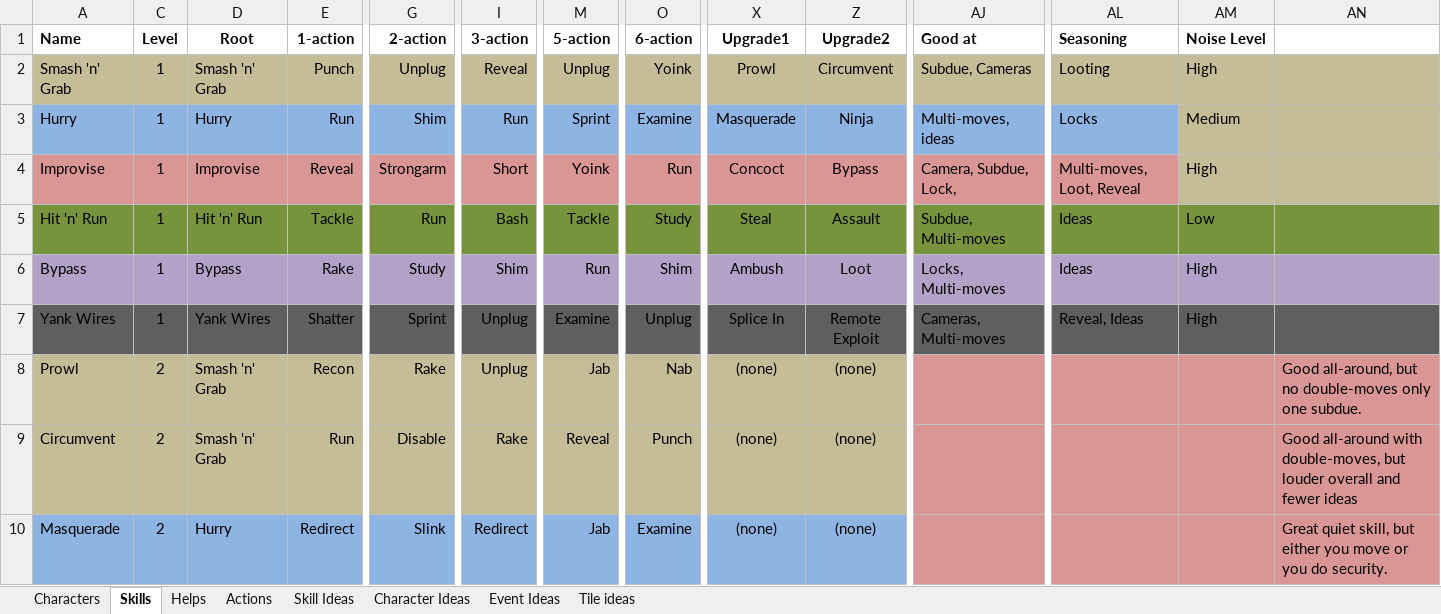
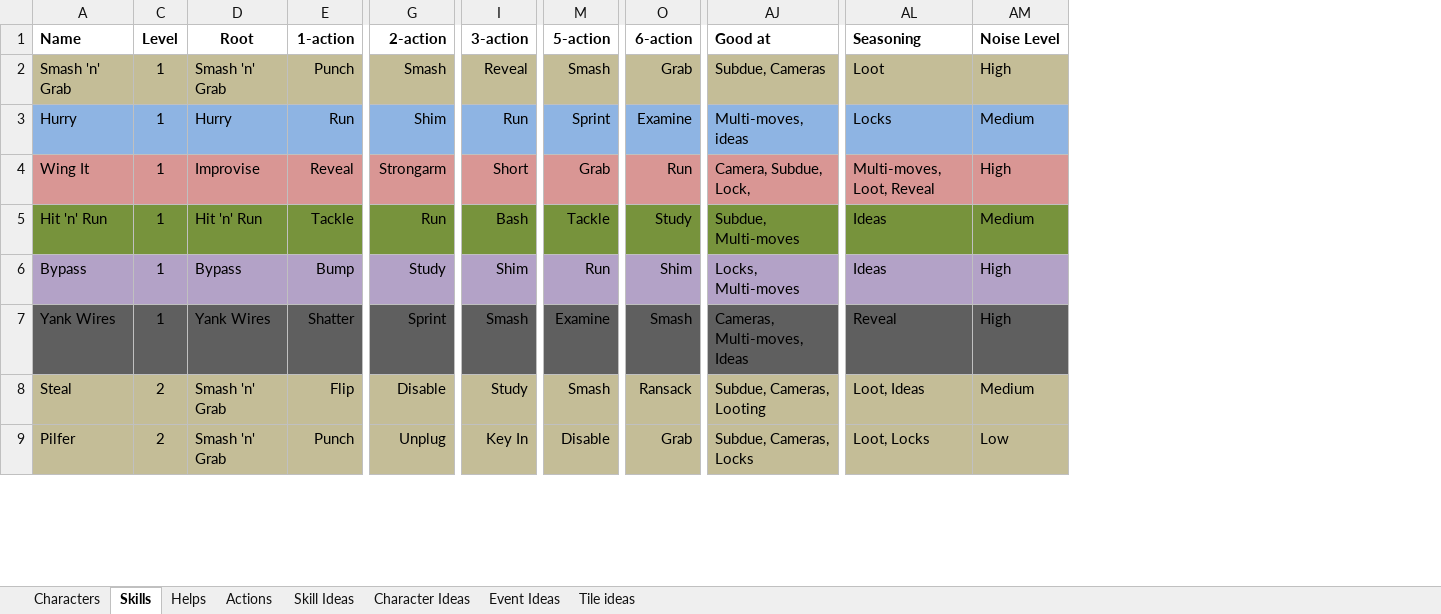
Before and after one commit to andymeneely/project-timber-wolf, an Excel workbook: data/data.xlsx, sheet Skills, drawn as a sheet; only a part is shown, gaps mark what is left out; values as stored, in another font and other column widths than the file's, no borders; conditional formats not drawn; removed rows and columns are numbered as before the commit, all else as after; rows hold the shown columns only; the diff covers the shown part only; the diff names each change by its address in the sheet, - before the commit and + after, or states it on an @@ line.

Commit message:
skills: the great rewrite of the lvl2's
Based on the level 1 rewrites, I focused heavily on keeping the lvl2 skills to be a lot LIKE your lvl1's, but with slightly different deviations. I went with structure first, then I went to naming them. It's a huge change, but a great one I think.

This gets you used to a certain skill, maybe even training you to like certain numbers as you roll them. Also helps with collisions GREATLY.

Some of the OP moves have been nerfed. Jab is gone, and there are much fewer "Redirects" and such.

The basic idea is that the 3x lvl1 moves that get either more ridiculous or they balance out with "seasoning". So Hit 'n' Run either turns into Assault (with Rampage being a signature move), or Blast (with Detonate hitting all security tokens at once).

Interestingly, the names are much more apt now - even though before I started with the names and then went to structure, this time the names work much better. And they also evoke the idea of leveling up.

My favorite joke in this, though, is that "Unplug" is the most powerful Camera-related move. It's like you need tons of experience to learn how to do the obvious.

```diff
--- a/data/data.xlsx (sheet Skills)
+++ b/data/data.xlsx (sheet Skills)
@@ column X (Upgrade1) hidden, rows 2-7: Prowl | Masquerade | Concoct | Steal | Ambush | Splice In @@
@@ column Z (Upgrade2) hidden, rows 2-7: Circumvent | Ninja | Bypass | Assault | Loot | Remote Exploit @@
-column AN, empty
-G2 (2-action): Unplug
+G2 (2-action): Smash
-M2 (5-action): Unplug
+M2 (5-action): Smash
-O2 (6-action): Yoink
+O2 (6-action): Grab
-AL2 (Seasoning): Looting
+AL2 (Seasoning): Loot
-AM3 fill: #C4BD97
+AM3 fill: #8EB4E3
-A4 (Name): Improvise
+A4 (Name): Wing It
-M4 (5-action): Yoink
+M4 (5-action): Grab
-AM4 fill: #C4BD97
+AM4 fill: #D99694
-AM5 (Noise Level): Low
+AM5 (Noise Level): Medium
-E6 (1-action): Rake
+E6 (1-action): Bump
-I7 (3-action): Unplug
+I7 (3-action): Smash
-O7 (6-action): Unplug
+O7 (6-action): Smash
-AJ7 (Good at): Cameras, Multi-moves
+AJ7 (Good at): Cameras, Multi-moves, Ideas
-AL7 (Seasoning): Reveal, Ideas
+AL7 (Seasoning): Reveal
-row 8: Prowl | 2 | Smash 'n' Grab | Recon | Rake | Unplug | Jab | Nab | (none) | (none) |  |  |  | Good all-around, but no double-moves only one subdue.
-row 9: Circumvent | 2 | Smash 'n' Grab | Run | Disable | Rake | Reveal | Punch | (none) | (none) |  |  |  | Good all-around with double-moves, but louder overall and fewer ideas
-row 10: Masquerade | 2 | Hurry | Redirect | Slink | Redirect | Jab | Examine | (none) | (none) |  |  |  | Great quiet skill, but either you move or you do security.
+row 8: Steal | 2 | Smash 'n' Grab | Flip | Disable | Study | Smash | Ransack | Subdue, Cameras, Looting | Loot, Ideas | Medium
+row 9: Pilfer | 2 | Smash 'n' Grab | Punch | Unplug | Key In | Disable | Grab | Subdue, Cameras, Locks | Loot, Locks | Low
```
Also changed, not shown: 6 added rows, 5 removed rows, 86 edited cells and cell formats elsewhere in this sheet, sheet Skill Ideas, sheet Actions, formulas that keep their value, hidden cells, 3 other files.
